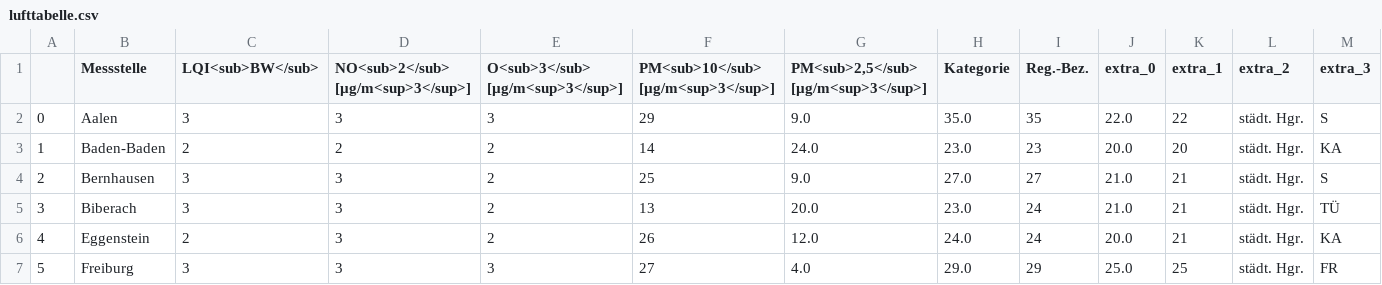
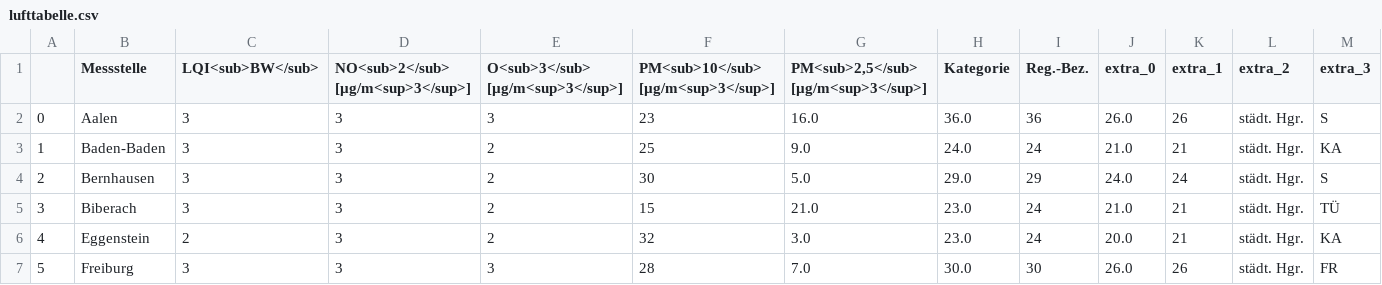
Before and after one commit to AlinaOstra/feinstaub_BW, a CSV file: lufttabelle.csv, drawn as a sheet; only a part is shown; the diff covers the shown part only.

```diff
--- a/lufttabelle.csv
+++ b/lufttabelle.csv
@@ -1,7 +1,7 @@
 ,Messstelle,LQI<sub>BW</sub>,NO<sub>2</sub> [µg/m<sup>3</sup>],O<sub>3</sub> [µg/m<sup>3</sup>],PM<sub>10</sub> [µg/m<sup>3</sup>],"PM<sub>2,5</sub> [µg/m<sup>3</sup>]",Kategorie,Reg.-Bez.,extra_0,extra_1,extra_2,extra_3
-0,Aalen,3,3,3,29,9.0,35.0,35,22.0,22,städt. Hgr.,S
-1,Baden-Baden,2,2,2,14,24.0,23.0,23,20.0,20,städt. Hgr.,KA
-2,Bernhausen,3,3,2,25,9.0,27.0,27,21.0,21,städt. Hgr.,S
-3,Biberach,3,3,2,13,20.0,23.0,24,21.0,21,städt. Hgr.,TÜ
-4,Eggenstein,2,3,2,26,12.0,24.0,24,20.0,21,städt. Hgr.,KA
-5,Freiburg,3,3,3,27,4.0,29.0,29,25.0,25,städt. Hgr.,FR
+0,Aalen,3,3,3,23,16.0,36.0,36,26.0,26,städt. Hgr.,S
+1,Baden-Baden,3,3,2,25,9.0,24.0,24,21.0,21,städt. Hgr.,KA
+2,Bernhausen,3,3,2,30,5.0,29.0,29,24.0,24,städt. Hgr.,S
+3,Biberach,3,3,2,15,21.0,23.0,24,21.0,21,städt. Hgr.,TÜ
+4,Eggenstein,2,3,2,32,3.0,23.0,24,20.0,21,städt. Hgr.,KA
+5,Freiburg,3,3,3,28,7.0,30.0,30,26.0,26,städt. Hgr.,FR
```
Also changed, not shown: 135 edited cells elsewhere in this file.
